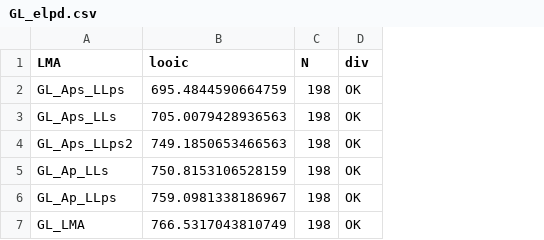
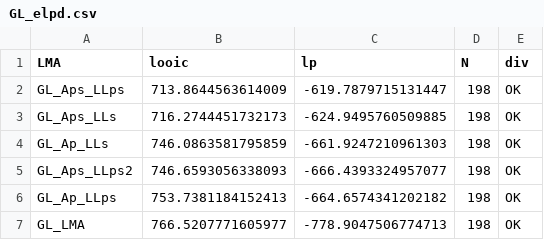
Before and after one commit to mattocci27/LMAms, a CSV file: data/GL_elpd.csv, drawn as a sheet; removed rows and columns are numbered as before the commit, all else as after; the diff names each change by its address in the sheet, - before the commit and + after, or states it on an @@ line.

```diff
--- a/data/GL_elpd.csv
+++ b/data/GL_elpd.csv
+column C (lp), rows 2-4: -619.7879715131447 | -624.9495760509885 | -661.9247210961303; rows 6-7: -664.6574341202182 | -778.9047506774713
-B2 (looic): 695.4844590664759
+B2 (looic): 713.8644563614009
-B3 (looic): 705.0079428936563
+B3 (looic): 716.2744451732173
-row 4: GL_Aps_LLps2 | 749.1850653466563 | 198 | OK
-B4 (looic): 750.8153106528159
+B4 (looic): 746.0863581795859
+row 5: GL_Aps_LLps2 | 746.6593056338093 | -666.4393324957077 | 198 | OK
-B6 (looic): 759.0981338186967
+B6 (looic): 753.7381184152413
-B7 (looic): 766.5317043810749
+B7 (looic): 766.5207771605977
```
Also changed, not shown: data/PA_elpd.csv, 55 other files.
